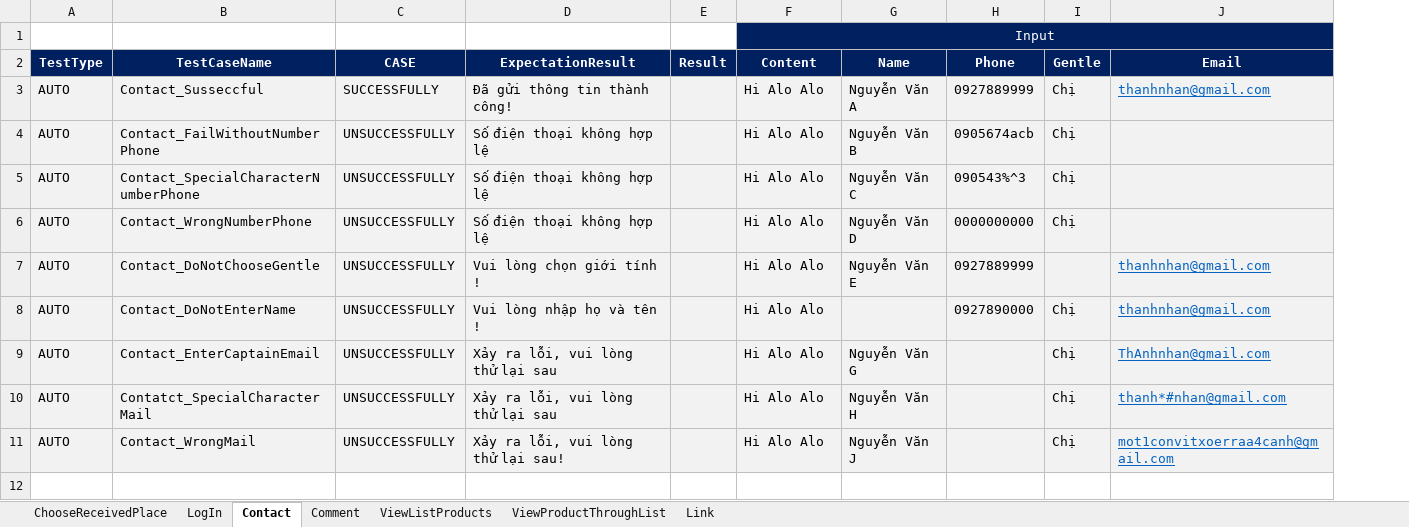
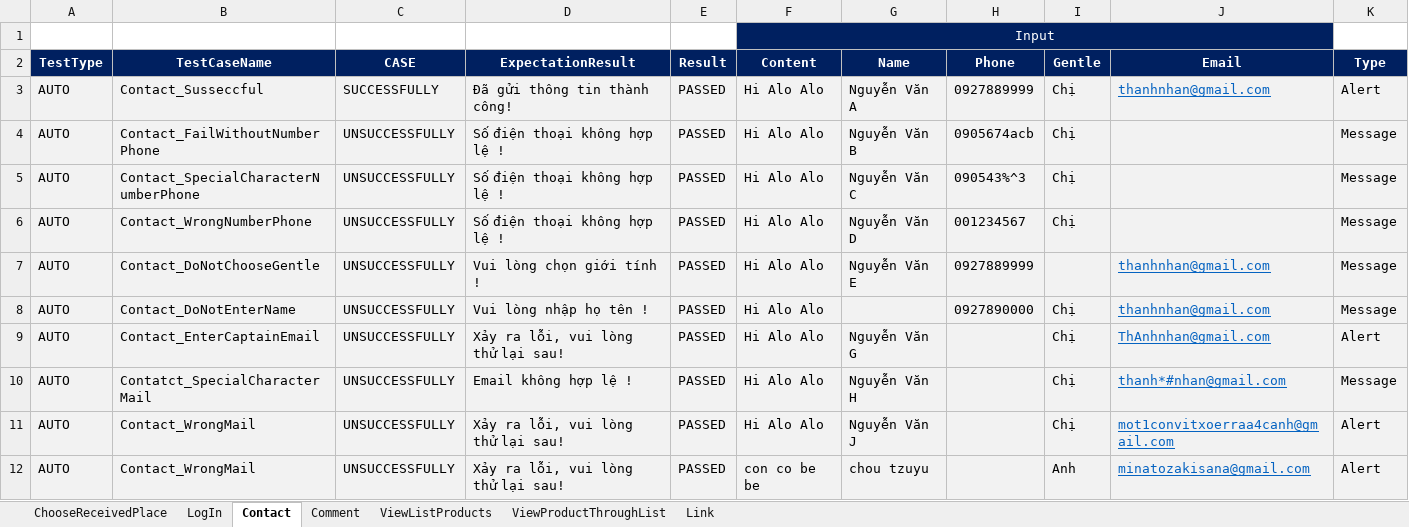
Before and after one commit to FabuloustTeam/DienMayXanh, an Excel workbook: DienmayXANH-TestData.xlsx, sheet Contact, drawn as a sheet; values as stored, in another font and other column widths than the file's, no borders; conditional formats not drawn; the diff names each change by its address in the sheet, - before the commit and + after, or states it on an @@ line.

Commit message:
complete contact

```diff
--- a/DienmayXANH-TestData.xlsx (sheet Contact)
+++ b/DienmayXANH-TestData.xlsx (sheet Contact)
+column K (Type), rows 3-11: Alert | Message | Message | Message | Message | Message | Alert | Message | Alert
-E3:E11 (Result): (empty)
+E3:E11 (Result): PASSED
-D4:D6 (ExpectationResult): Số điện thoại không hợp lệ
+D4:D6 (ExpectationResult): Số điện thoại không hợp lệ !
-H6 (Phone): 0000000000
+H6 (Phone): 001234567
-D8 (ExpectationResult): Vui lòng nhập họ và tên !
+D8 (ExpectationResult): Vui lòng nhập họ tên !
-D9 (ExpectationResult): Xảy ra lỗi, vui lòng thử lại sau
+D9 (ExpectationResult): Xảy ra lỗi, vui lòng thử lại sau!
-D10 (ExpectationResult): Xảy ra lỗi, vui lòng thử lại sau
+D10 (ExpectationResult): Email không hợp lệ !
+row 12: AUTO | Contact_WrongMail | UNSUCCESSFULLY | Xảy ra lỗi, vui lòng thử lại sau! | PASSED | con co be be | chou tzuyu |  | Anh | minatozakisana@gmail.com | Alert
```
Also changed, not shown: sheet LogIn, sheet Link, 24 other files.
